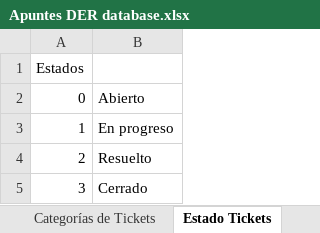
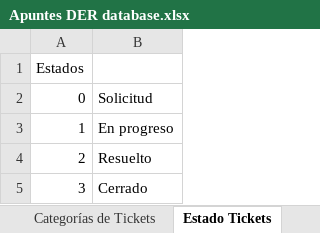
Before and after one commit to Salchy/HelpFlow, an Excel workbook: [docs]/Apuntes DER database.xlsx, sheet Estado Tickets, drawn as a sheet; values as stored, in another font and other column widths than the file's, no borders; the diff names each change by its address in the sheet, - before the commit and + after, or states it on an @@ line.

Commit message:
Añadido de página de dashboard con estadisticas de los tickets

```diff
--- a/[docs]/Apuntes DER database.xlsx (sheet Estado Tickets)
+++ b/[docs]/Apuntes DER database.xlsx (sheet Estado Tickets)
-B2: Abierto
+B2: Solicitud
```
Also changed, not shown: sheet Categorías de Tickets, 11 other files.
